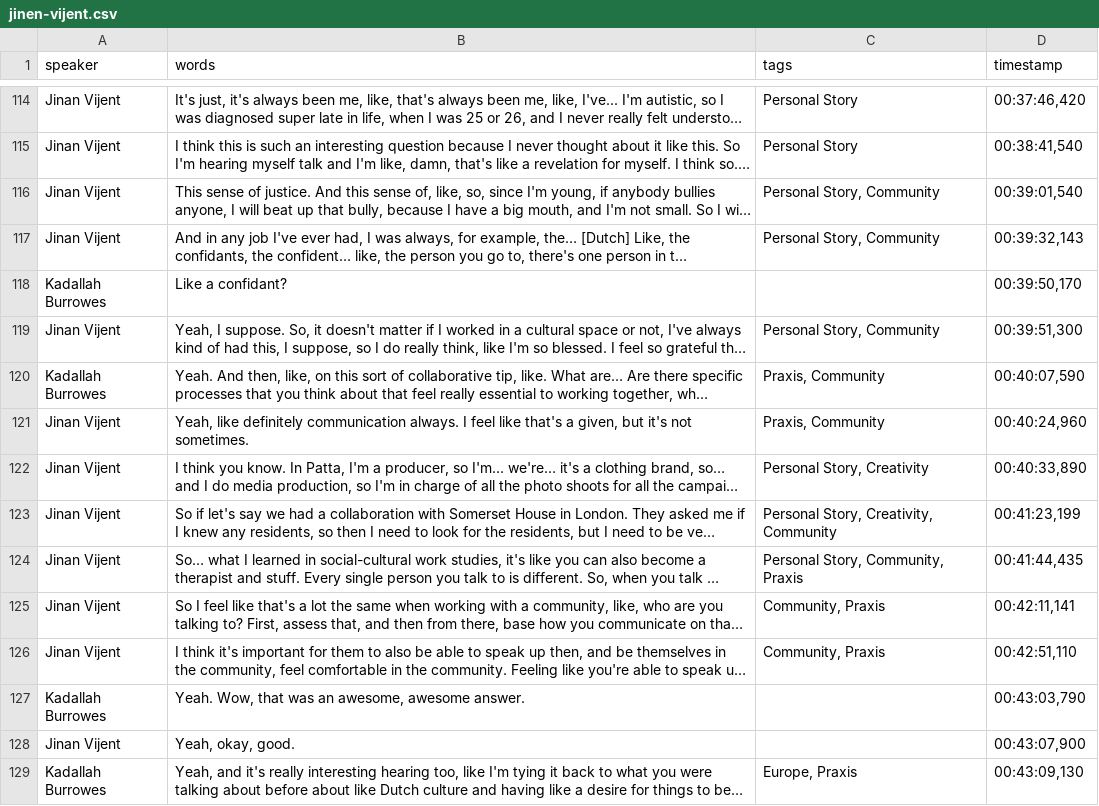
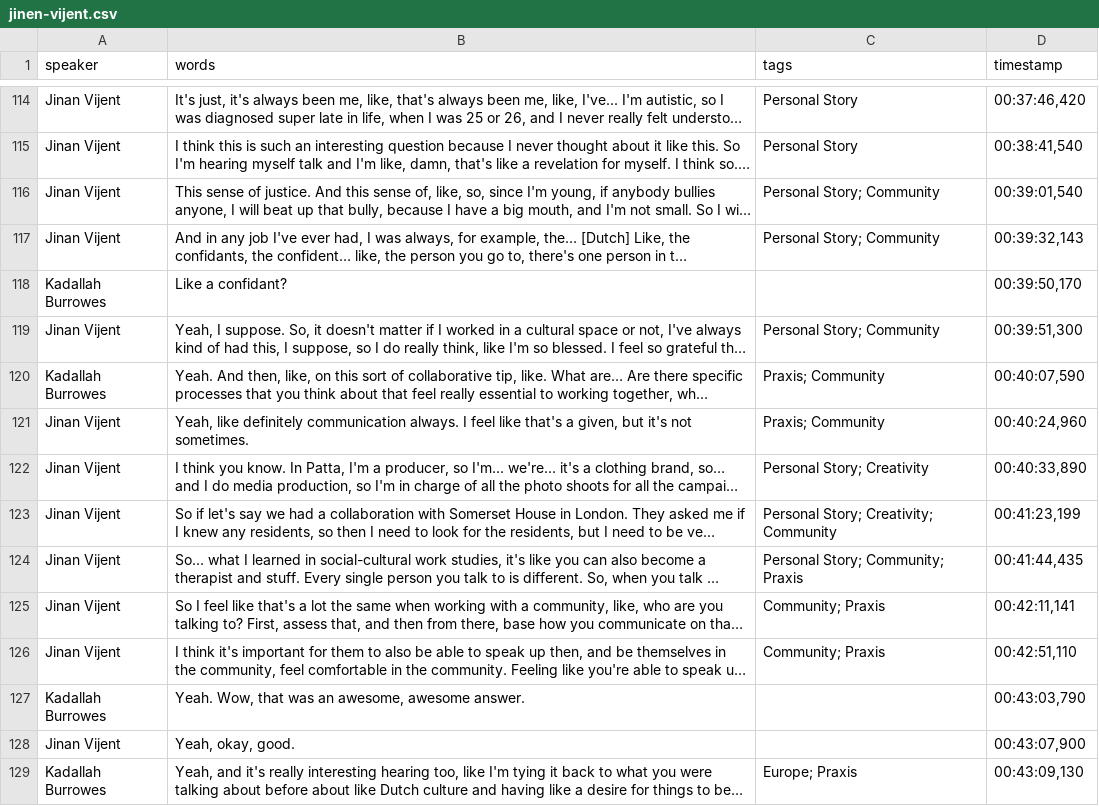
Before and after one commit to kadallah/unansi-oral-history, a CSV file: _data/transcripts/jinen-vijent.csv, drawn as a sheet; only a part is shown, gaps mark what is left out; long unchanged cells end in …; the diff covers the shown part only; the diff names each change by its address in the sheet, - before the commit and + after, or states it on an @@ line.

```diff
--- a/_data/transcripts/jinen-vijent.csv
+++ b/_data/transcripts/jinen-vijent.csv
-C116:C117 (tags): Personal Story, Community
+C116:C117 (tags): Personal Story; Community
-C119 (tags): Personal Story, Community
+C119 (tags): Personal Story; Community
-C120:C121 (tags): Praxis, Community
+C120:C121 (tags): Praxis; Community
-C122 (tags): Personal Story, Creativity
+C122 (tags): Personal Story; Creativity
-C123 (tags): Personal Story, Creativity, Community
+C123 (tags): Personal Story; Creativity; Community
-C124 (tags): Personal Story, Community, Praxis
+C124 (tags): Personal Story; Community; Praxis
-C125:C126 (tags): Community, Praxis
+C125:C126 (tags): Community; Praxis
-C129 (tags): Europe, Praxis
+C129 (tags): Europe; Praxis
```
Also changed, not shown: 102 edited cells elsewhere in this file.
